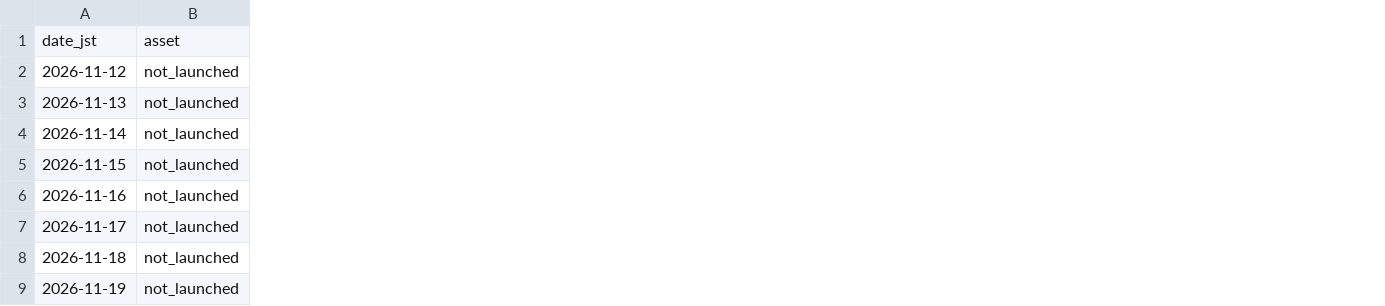
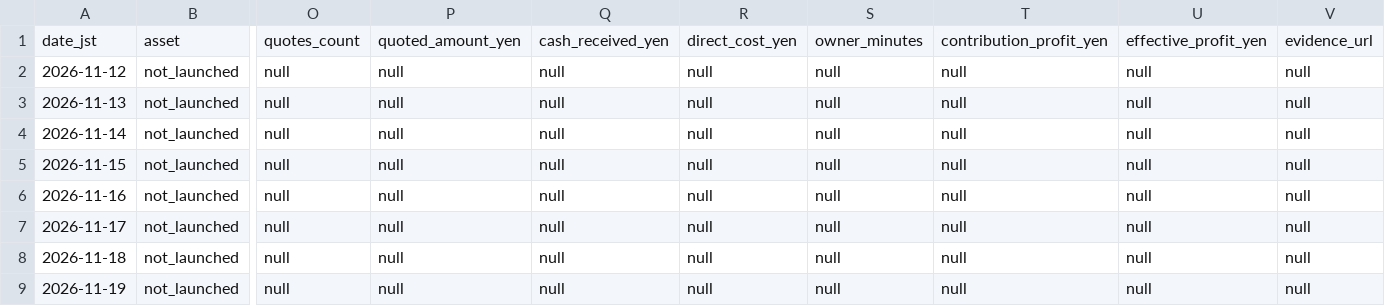
Before and after one commit to 10131010-star/michishirube-lab, a CSV file: experiments/salon-rescue-kit/measurement-template.csv, drawn as a sheet; only a part is shown, gaps mark what is left out; the diff names each change by its address in the sheet, - before the commit and + after, or states it on an @@ line.

Commit message:
lab: capture quotes, cash, direct cost and owner time in existing salon demand log

```diff
--- a/experiments/salon-rescue-kit/measurement-template.csv
+++ b/experiments/salon-rescue-kit/measurement-template.csv
+column O, rows 1-9: quotes_count | null | null | null | null | null | null | null | null
+column P, rows 1-9: quoted_amount_yen | null | null | null | null | null | null | null | null
+column Q, rows 1-9: cash_received_yen | null | null | null | null | null | null | null | null
+column R, rows 1-9: direct_cost_yen | null | null | null | null | null | null | null | null
+column S, rows 1-9: owner_minutes | null | null | null | null | null | null | null | null
+column T, rows 1-9: contribution_profit_yen | null | null | null | null | null | null | null | null
+column U, rows 1-9: effective_profit_yen | null | null | null | null | null | null | null | null
+column V, rows 1-9: evidence_url | null | null | null | null | null | null | null | null
```
